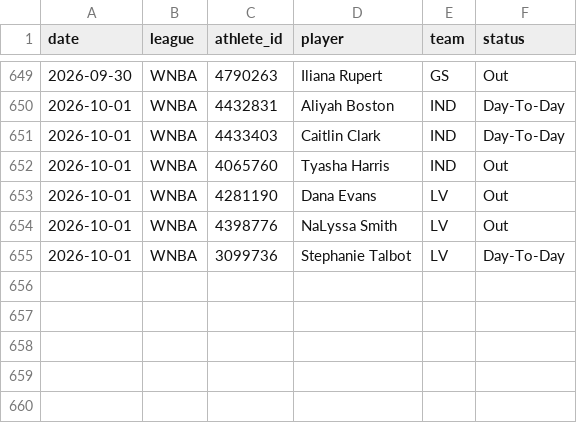
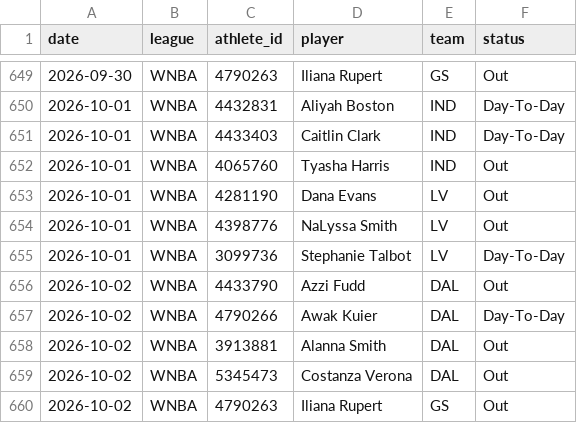
Before and after one commit to azcal/mbm-props, a CSV file: logs/injuries.csv, drawn as a sheet; only a part is shown, gaps mark what is left out.

```diff
--- a/logs/injuries.csv
+++ b/logs/injuries.csv
@@ -655 +655,6 @@ date,league,athlete_id,player,team,status
 2026-10-01,WNBA,3099736,Stephanie Talbot,LV,Day-To-Day
+2026-10-02,WNBA,4433790,Azzi Fudd,DAL,Out
+2026-10-02,WNBA,4790266,Awak Kuier,DAL,Day-To-Day
+2026-10-02,WNBA,3913881,Alanna Smith,DAL,Out
+2026-10-02,WNBA,5345473,Costanza Verona,DAL,Out
+2026-10-02,WNBA,4790263,Iliana Rupert,GS,Out
```
Also changed, not shown: logs/predictions.csv, 1 other file.
